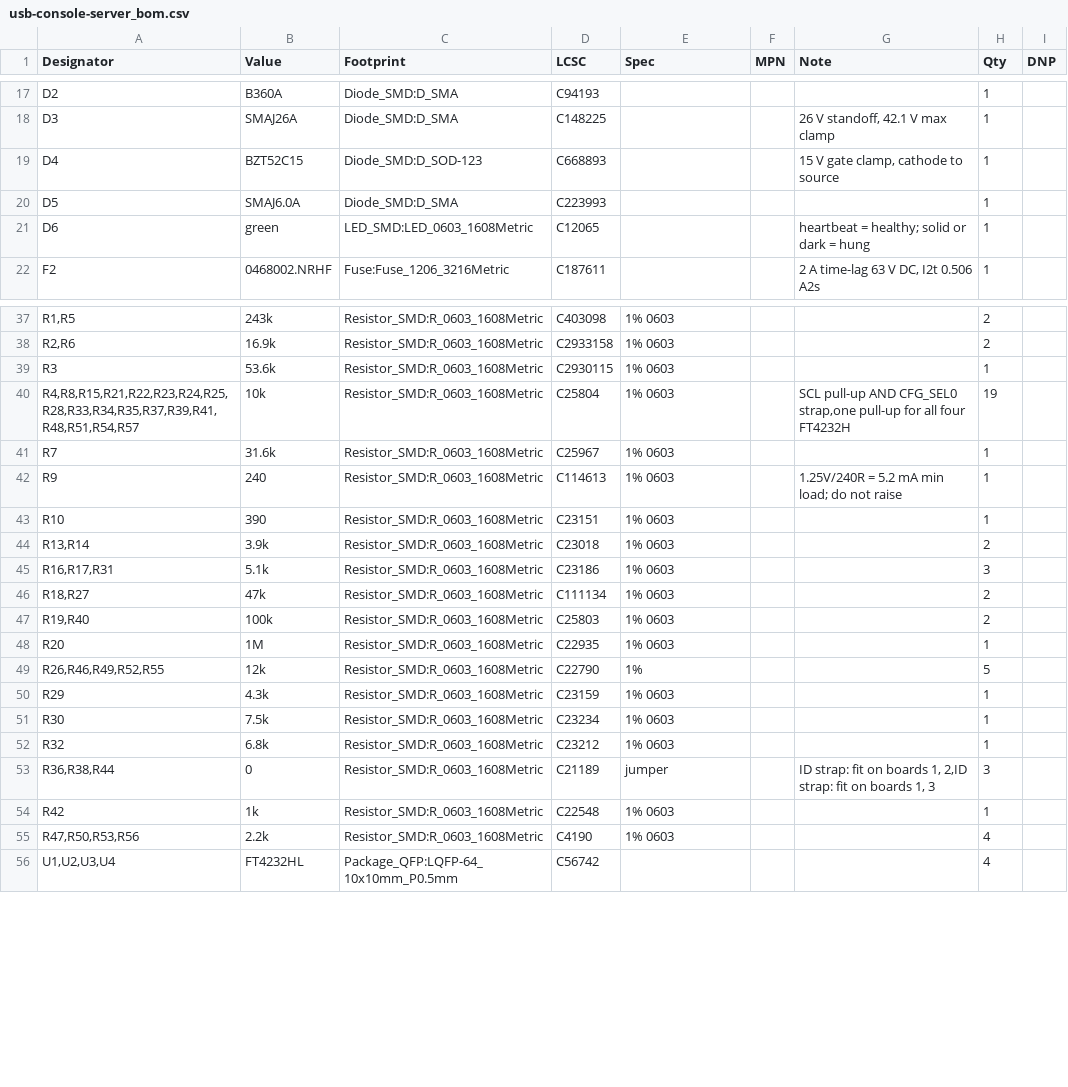
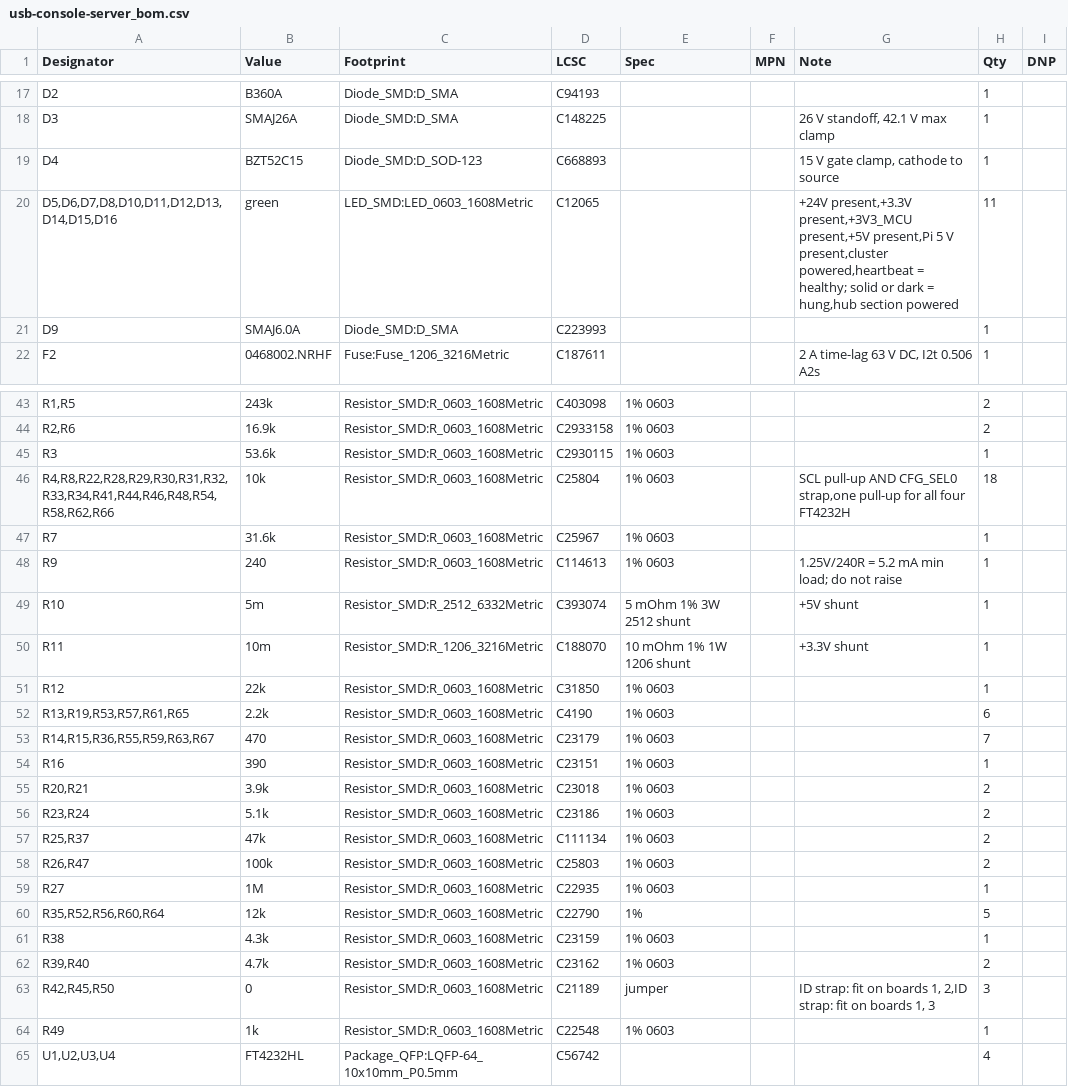
Before and after one commit to TheKingOfChaos/Console-Server, a CSV file: bom/usb-console-server_bom.csv, drawn as a sheet; only a part is shown, gaps mark what is left out; the diff covers the shown part only.

```diff
--- a/bom/usb-console-server_bom.csv
+++ b/bom/usb-console-server_bom.csv
@@ -19,4 +19,4 @@
 "D4","BZT52C15","Diode_SMD:D_SOD-123","C668893","","","15 V gate clamp, cathode to source","1",""
-"D5","SMAJ6.0A","Diode_SMD:D_SMA","C223993","","","","1",""
-"D6","green","LED_SMD:LED_0603_1608Metric","C12065","","","heartbeat = healthy; solid or dark = hung","1",""
+"D5,D6,D7,D8,D10,D11,D12,D13,D14,D15,D16","green","LED_SMD:LED_0603_1608Metric","C12065","","","+24V present,+3.3V present,+3V3_MCU present,+5V present,Pi 5 V present,cluster powered,heartbeat = healthy; solid or dark = hung,hub section powered","11",""
+"D9","SMAJ6.0A","Diode_SMD:D_SMA","C223993","","","","1",""
 "F2","0468002.NRHF","Fuse:Fuse_1206_3216Metric","C187611","","","2 A time-lag 63 V DC, I2t 0.506 A2s","1",""
@@ -39,18 +45,21 @@
 "R3","53.6k","Resistor_SMD:R_0603_1608Metric","C2930115","1% 0603","","","1",""
-"R4,R8,R15,R21,R22,R23,R24,R25,R28,R33,R34,R35,R37,R39,R41,R48,R51,R54,R57","10k","Resistor_SMD:R_0603_1608Metric","C25804","1% 0603","","SCL pull-up AND CFG_SEL0 strap,one pull-up for all four FT4232H","19",""
+"R4,R8,R22,R28,R29,R30,R31,R32,R33,R34,R41,R44,R46,R48,R54,R58,R62,R66","10k","Resistor_SMD:R_0603_1608Metric","C25804","1% 0603","","SCL pull-up AND CFG_SEL0 strap,one pull-up for all four FT4232H","18",""
 "R7","31.6k","Resistor_SMD:R_0603_1608Metric","C25967","1% 0603","","","1",""
 "R9","240","Resistor_SMD:R_0603_1608Metric","C114613","1% 0603","","1.25V/240R = 5.2 mA min load; do not raise","1",""
-"R10","390","Resistor_SMD:R_0603_1608Metric","C23151","1% 0603","","","1",""
-"R13,R14","3.9k","Resistor_SMD:R_0603_1608Metric","C23018","1% 0603","","","2",""
-"R16,R17,R31","5.1k","Resistor_SMD:R_0603_1608Metric","C23186","1% 0603","","","3",""
-"R18,R27","47k","Resistor_SMD:R_0603_1608Metric","C111134","1% 0603","","","2",""
-"R19,R40","100k","Resistor_SMD:R_0603_1608Metric","C25803","1% 0603","","","2",""
-"R20","1M","Resistor_SMD:R_0603_1608Metric","C22935","1% 0603","","","1",""
-"R26,R46,R49,R52,R55","12k","Resistor_SMD:R_0603_1608Metric","C22790","1%","","","5",""
-"R29","4.3k","Resistor_SMD:R_0603_1608Metric","C23159","1% 0603","","","1",""
-"R30","7.5k","Resistor_SMD:R_0603_1608Metric","C23234","1% 0603","","","1",""
-"R32","6.8k","Resistor_SMD:R_0603_1608Metric","C23212","1% 0603","","","1",""
-"R36,R38,R44","0","Resistor_SMD:R_0603_1608Metric","C21189","jumper","","ID strap: fit on boards 1, 2,ID strap: fit on boards 1, 3","3",""
-"R42","1k","Resistor_SMD:R_0603_1608Metric","C22548","1% 0603","","","1",""
-"R47,R50,R53,R56","2.2k","Resistor_SMD:R_0603_1608Metric","C4190","1% 0603","","","4",""
+"R10","5m","Resistor_SMD:R_2512_6332Metric","C393074","5 mOhm 1% 3W 2512 shunt","","+5V shunt","1",""
+"R11","10m","Resistor_SMD:R_1206_3216Metric","C188070","10 mOhm 1% 1W 1206 shunt","","+3.3V shunt","1",""
+"R12","22k","Resistor_SMD:R_0603_1608Metric","C31850","1% 0603","","","1",""
+"R13,R19,R53,R57,R61,R65","2.2k","Resistor_SMD:R_0603_1608Metric","C4190","1% 0603","","","6",""
+"R14,R15,R36,R55,R59,R63,R67","470","Resistor_SMD:R_0603_1608Metric","C23179","1% 0603","","","7",""
+"R16","390","Resistor_SMD:R_0603_1608Metric","C23151","1% 0603","","","1",""
+"R20,R21","3.9k","Resistor_SMD:R_0603_1608Metric","C23018","1% 0603","","","2",""
+"R23,R24","5.1k","Resistor_SMD:R_0603_1608Metric","C23186","1% 0603","","","2",""
+"R25,R37","47k","Resistor_SMD:R_0603_1608Metric","C111134","1% 0603","","","2",""
+"R26,R47","100k","Resistor_SMD:R_0603_1608Metric","C25803","1% 0603","","","2",""
+"R27","1M","Resistor_SMD:R_0603_1608Metric","C22935","1% 0603","","","1",""
+"R35,R52,R56,R60,R64","12k","Resistor_SMD:R_0603_1608Metric","C22790","1%","","","5",""
+"R38","4.3k","Resistor_SMD:R_0603_1608Metric","C23159","1% 0603","","","1",""
+"R39,R40","4.7k","Resistor_SMD:R_0603_1608Metric","C23162","1% 0603","","","2",""
+"R42,R45,R50","0","Resistor_SMD:R_0603_1608Metric","C21189","jumper","","ID strap: fit on boards 1, 2,ID strap: fit on boards 1, 3","3",""
+"R49","1k","Resistor_SMD:R_0603_1608Metric","C22548","1% 0603","","","1",""
 "U1,U2,U3,U4","FT4232HL","Package_QFP:LQFP-64_10x10mm_P0.5mm","C56742","","","","4",""
```
Also changed, not shown: 7 added rows and 11 edited cells elsewhere in this file, jlcpcb/usb-console-server_bom_jlc.csv, jlcpcb/usb-console-server_cpl_jlc.csv, 26 other files.
